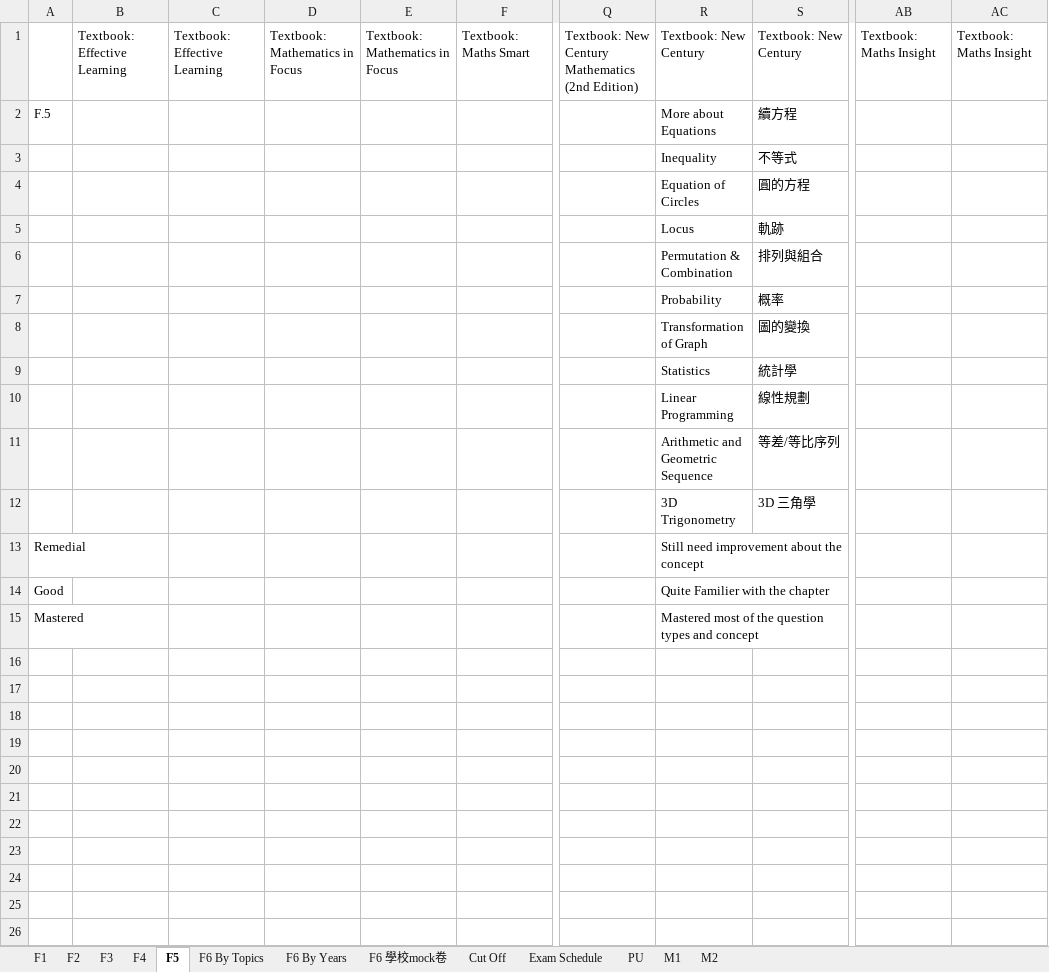
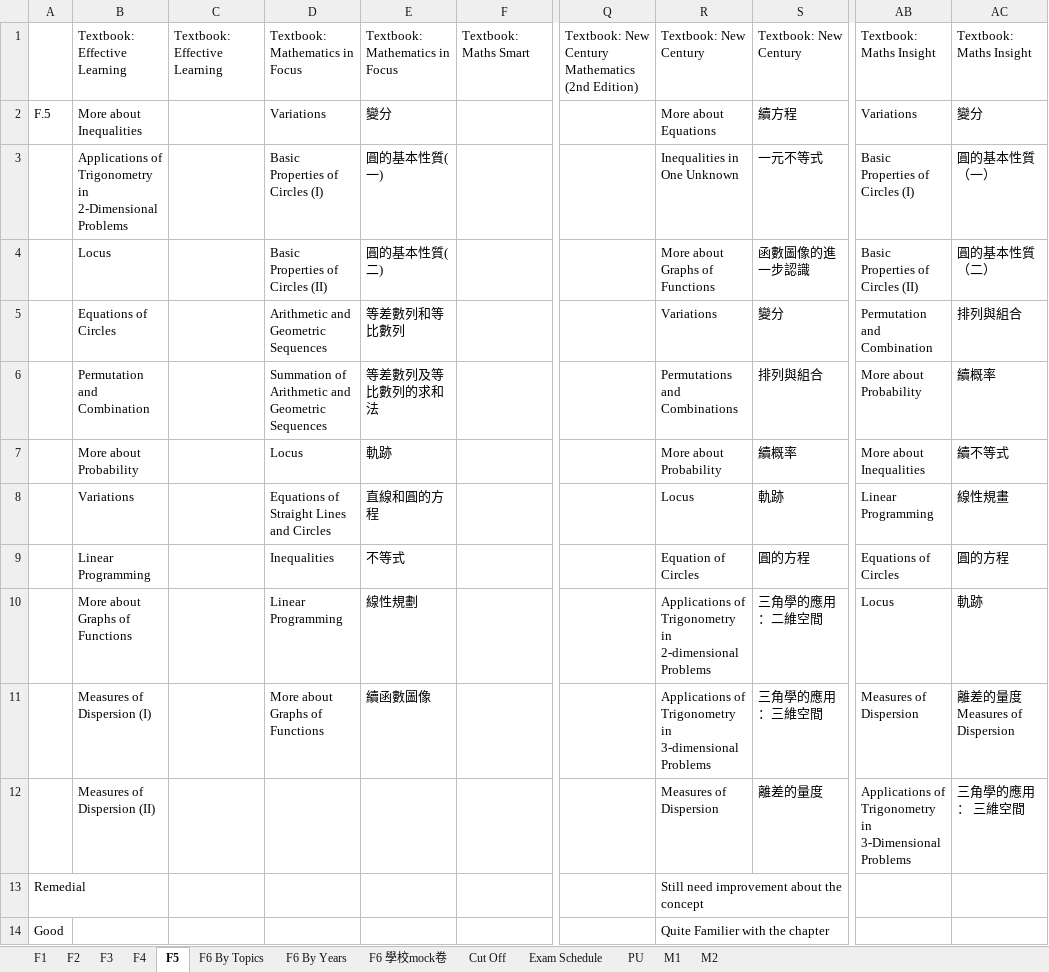
Before and after one commit to beyondmathedu/system, an Excel workbook: public/student-progress-beyond-math.xlsx, sheet F5, drawn as a sheet; only a part is shown, gaps mark what is left out; the shorter side is filled out with more unchanged rows; values as stored, in another font and other column widths than the file's, no borders; removed rows and columns are numbered as before the commit, all else as after; rows hold the shown columns only; the diff names each change by its address in the sheet, - before the commit and + after, or states it on an @@ line.

```diff
--- a/public/student-progress-beyond-math.xlsx (sheet F5)
+++ b/public/student-progress-beyond-math.xlsx (sheet F5)
-B2: (empty)
+B2: More about Inequalities
-D2: (empty)
+D2: Variations
-E2: (empty)
+E2: 變分
-AB2: (empty)
+AB2: Variations
-AC2: (empty)
+AC2: 變分
-row 3:  |  |  |  |  |  |  | Inequality | 不等式
-row 4:  |  |  |  |  |  |  | Equation of Circles | 圓的方程
-row 5:  |  |  |  |  |  |  | Locus | 軌跡
-row 6:  |  |  |  |  |  |  | Permutation & Combination | 排列與組合
-row 7:  |  |  |  |  |  |  | Probability | 概率
-row 8:  |  |  |  |  |  |  | Transformation of Graph | 圖的變換
-row 9:  |  |  |  |  |  |  | Statistics | 統計學
-row 10:  |  |  |  |  |  |  | Linear Programming | 線性規劃
-row 11:  |  |  |  |  |  |  | Arithmetic and Geometric Sequence | 等差/等比序列
-row 12:  |  |  |  |  |  |  | 3D Trigonometry | 3D 三角學
+row 3:  | Applications of Trigonometry in 2-Dimensional Problems |  | Basic Properties of Circles (I) | 圓的基本性質(一) |  |  | Inequalities in One Unknown | 一元不等式 | Basic Properties of Circles (I) | 圓的基本性質（一）
+row 4:  | Locus |  | Basic Properties of Circles (II) | 圓的基本性質(二) |  |  | More about Graphs of Functions | 函數圖像的進一步認識 | Basic Properties of Circles (II) | 圓的基本性質（二）
+row 5:  | Equations of Circles |  | Arithmetic and Geometric Sequences | 等差數列和等比數列 |  |  | Variations | 變分 | Permutation and Combination | 排列與組合
+row 6:  | Permutation and Combination |  | Summation of Arithmetic and Geometric Sequences | 等差數列及等比數列的求和法 |  |  | Permutations and Combinations | 排列與組合 | More about Probability | 續概率
+row 7:  | More about Probability |  | Locus | 軌跡 |  |  | More about Probability | 續概率 | More about Inequalities | 續不等式
+row 8:  | Variations |  | Equations of Straight Lines and Circles | 直線和圓的方程 |  |  | Locus | 軌跡 | Linear Programming | 線性規畫
+row 9:  | Linear Programming |  | Inequalities | 不等式 |  |  | Equation of Circles | 圓的方程 | Equations of Circles | 圓的方程
+row 10:  | More about Graphs of Functions |  | Linear Programming | 線性規劃 |  |  | Applications of Trigonometry in 2-dimensional Problems | 三角學的應用：二維空間 | Locus | 軌跡
+row 11:  | Measures of Dispersion (I) |  | More about Graphs of Functions | 續函數圖像 |  |  | Applications of Trigonometry in 3-dimensional Problems | 三角學的應用：三維空間 | Measures of Dispersion | 離差的量度 Measures of Dispersion
+row 12:  | Measures of Dispersion (II) |  |  |  |  |  | Measures of Dispersion | 離差的量度 | Applications of Trigonometry in 3-Dimensional Problems | 三角學的應用： 三維空間
```
Also changed, not shown: sheet F4, sheet F6 By Topics, sheet F1, sheet F2, formulas that keep their value, 9 other files.
